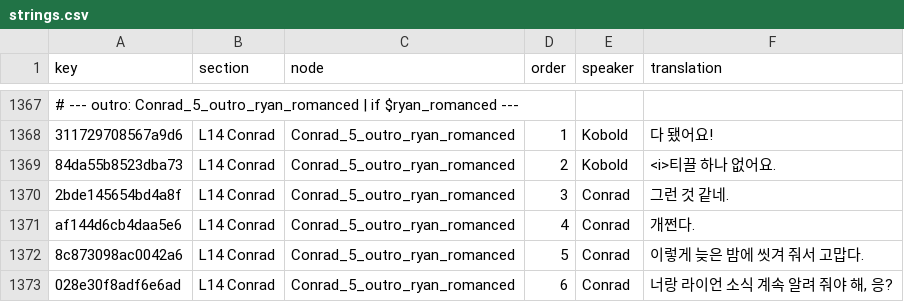
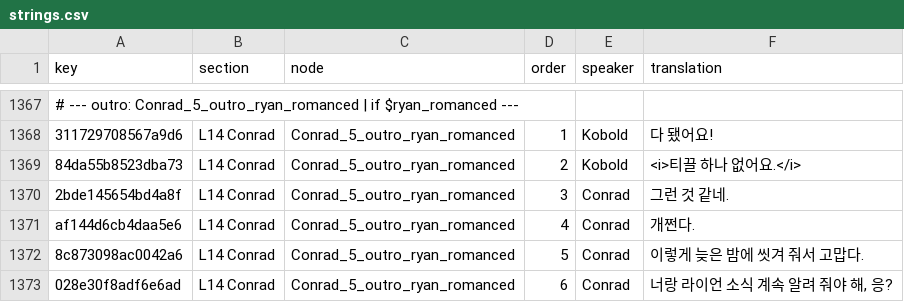
Before and after one commit to 223n/dragnwash-localization, a CSV file: Translations/ko/strings.csv, drawn as a sheet; only a part is shown, gaps mark what is left out; the diff names each change by its address in the sheet, - before the commit and + after, or states it on an @@ line.

Commit message:
fix(i18n): close <i> explicitly for the two keys that disagreed
Comparing the tag multiset of every translation per key across the 13
locales, 1678 of the 1680 shared keys agreed exactly. The two that did
not were both a missing </i>: 6267e98361c404ca was closed only in de and
ko, 84da55b8523dba73 only in de.

The unclosed form mirrors the English, where the emphasised word is last
and the tag never needed closing; German had to close it because its
word order puts the word mid-sentence. Closing it explicitly everywhere
changes nothing on screen - an unclosed <i> already runs to the end of
the text block - but makes the two keys consistent with every other key
and with each other.

Field quoting is re-derived with the same rule tools/hash-strings.ps1
uses, so regenerating the files produces no further diff.

All 1680 keys shared by the 13 locales now have identical tag multisets.

```diff
--- a/Translations/ko/strings.csv
+++ b/Translations/ko/strings.csv
-F1369 (translation): <i>티끌 하나 없어요.
+F1369 (translation): <i>티끌 하나 없어요.</i>
```
Also changed, not shown: Translations/pt-BR/strings.csv, Translations/ru/strings.csv, 9 other files.
